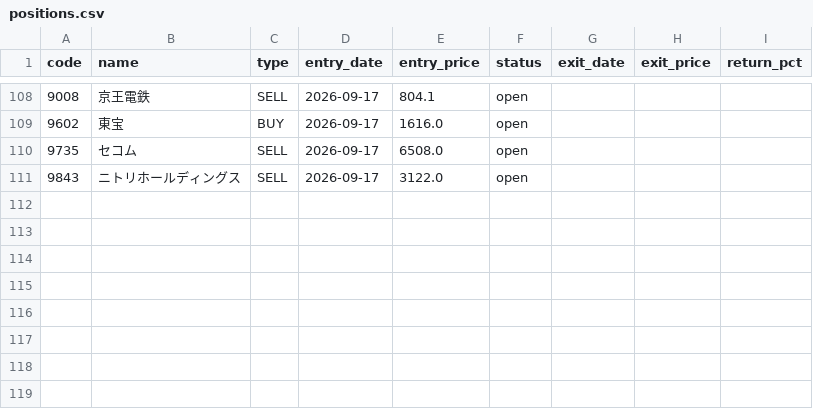
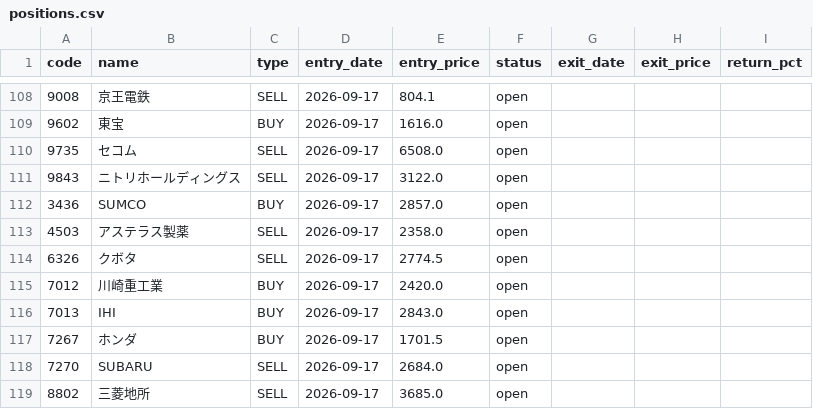
Before and after one commit to alohakozi-ux/nikkei-signal-app, a CSV file: positions.csv, drawn as a sheet; only a part is shown, gaps mark what is left out; the diff names each change by its address in the sheet, - before the commit and + after, or states it on an @@ line.

```diff
--- a/positions.csv
+++ b/positions.csv
+row 112: 3436 | SUMCO | BUY | 2026-09-17 | 2857.0 | open
+row 113: 4503 | アステラス製薬 | SELL | 2026-09-17 | 2358.0 | open
+row 114: 6326 | クボタ | SELL | 2026-09-17 | 2774.5 | open
+row 115: 7012 | 川崎重工業 | BUY | 2026-09-17 | 2420.0 | open
+row 116: 7013 | IHI | BUY | 2026-09-17 | 2843.0 | open
+row 117: 7267 | ホンダ | BUY | 2026-09-17 | 1701.5 | open
+row 118: 7270 | SUBARU | SELL | 2026-09-17 | 2684.0 | open
+row 119: 8802 | 三菱地所 | SELL | 2026-09-17 | 3685.0 | open
```
